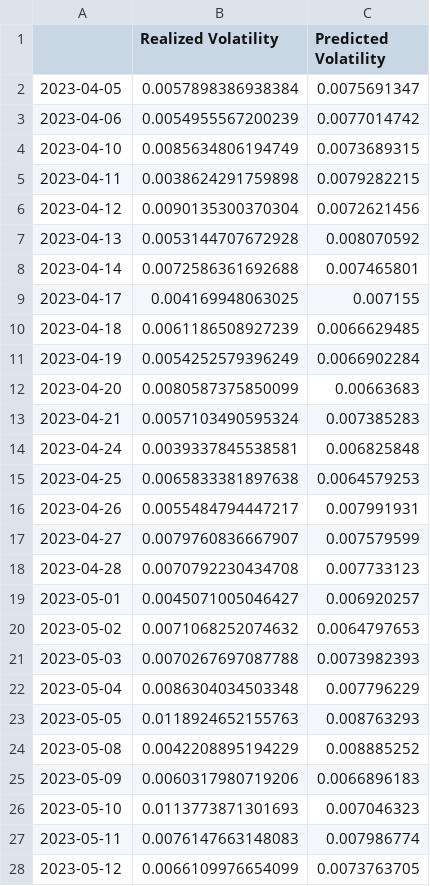
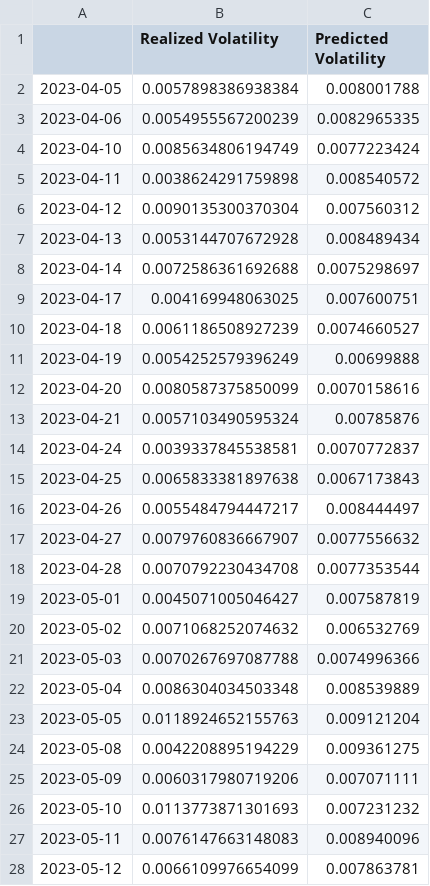
Before and after one commit to hosseinabadi/Realized-Volatility-Prediction, a CSV file: Outputs/Models/LSTM_multiple_input/LSTM_results.csv, drawn as a sheet; only a part is shown; the diff covers the shown part only.

```diff
--- a/Outputs/Models/LSTM_multiple_input/LSTM_results.csv
+++ b/Outputs/Models/LSTM_multiple_input/LSTM_results.csv
@@ -1,28 +1,28 @@
 ,Realized Volatility,Predicted Volatility
-2023-04-05,0.0057898386938384,0.0075691347
-2023-04-06,0.0054955567200239,0.0077014742
-2023-04-10,0.0085634806194749,0.0073689315
-2023-04-11,0.0038624291759898,0.0079282215
-2023-04-12,0.0090135300370304,0.0072621456
-2023-04-13,0.0053144707672928,0.008070592
-2023-04-14,0.0072586361692688,0.007465801
-2023-04-17,0.004169948063025,0.007155
-2023-04-18,0.0061186508927239,0.0066629485
-2023-04-19,0.0054252579396249,0.0066902284
-2023-04-20,0.0080587375850099,0.00663683
-2023-04-21,0.0057103490595324,0.007385283
-2023-04-24,0.0039337845538581,0.006825848
-2023-04-25,0.0065833381897638,0.0064579253
-2023-04-26,0.0055484794447217,0.007991931
-2023-04-27,0.0079760836667907,0.007579599
-2023-04-28,0.0070792230434708,0.007733123
-2023-05-01,0.0045071005046427,0.006920257
-2023-05-02,0.0071068252074632,0.0064797653
-2023-05-03,0.0070267697087788,0.0073982393
-2023-05-04,0.0086304034503348,0.007796229
-2023-05-05,0.0118924652155763,0.008763293
-2023-05-08,0.0042208895194229,0.008885252
-2023-05-09,0.0060317980719206,0.0066896183
-2023-05-10,0.0113773871301693,0.007046323
-2023-05-11,0.0076147663148083,0.007986774
-2023-05-12,0.0066109976654099,0.0073763705
+2023-04-05,0.0057898386938384,0.008001788
+2023-04-06,0.0054955567200239,0.0082965335
+2023-04-10,0.0085634806194749,0.0077223424
+2023-04-11,0.0038624291759898,0.008540572
+2023-04-12,0.0090135300370304,0.007560312
+2023-04-13,0.0053144707672928,0.008489434
+2023-04-14,0.0072586361692688,0.0075298697
+2023-04-17,0.004169948063025,0.007600751
+2023-04-18,0.0061186508927239,0.0074660527
+2023-04-19,0.0054252579396249,0.00699888
+2023-04-20,0.0080587375850099,0.0070158616
+2023-04-21,0.0057103490595324,0.00785876
+2023-04-24,0.0039337845538581,0.0070772837
+2023-04-25,0.0065833381897638,0.0067173843
+2023-04-26,0.0055484794447217,0.008444497
+2023-04-27,0.0079760836667907,0.0077556632
+2023-04-28,0.0070792230434708,0.0077353544
+2023-05-01,0.0045071005046427,0.007587819
+2023-05-02,0.0071068252074632,0.006532769
+2023-05-03,0.0070267697087788,0.0074996366
+2023-05-04,0.0086304034503348,0.008539889
+2023-05-05,0.0118924652155763,0.009121204
+2023-05-08,0.0042208895194229,0.009361275
+2023-05-09,0.0060317980719206,0.007071111
+2023-05-10,0.0113773871301693,0.007231232
+2023-05-11,0.0076147663148083,0.008940096
+2023-05-12,0.0066109976654099,0.007863781
```
Also changed, not shown: 159 edited cells elsewhere in this file, Outputs/Models/Lasso/Lasso_results.csv, Outputs/Models/Linear Regression/linear_regression_results.csv, 19 other files.
